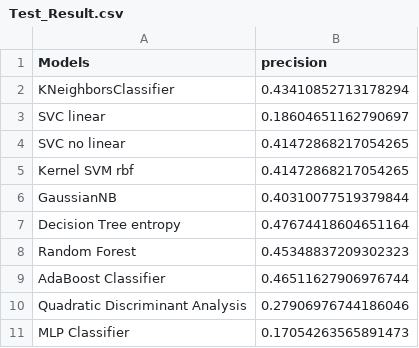
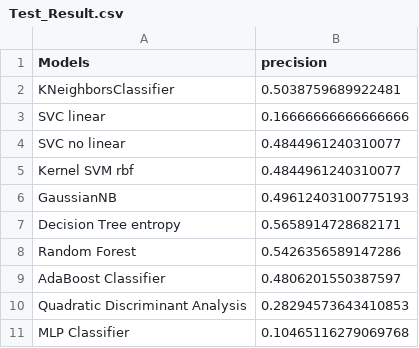
Before and after one commit to Daitori/ML_challenge, a CSV file: Test_Result.csv, drawn as a sheet.

```diff
--- a/Test_Result.csv
+++ b/Test_Result.csv
@@ -1,11 +1,11 @@
 Models	precision
-KNeighborsClassifier	0.43410852713178294
-SVC linear	0.18604651162790697
-SVC no linear	0.41472868217054265
-Kernel SVM rbf	0.41472868217054265
-GaussianNB	0.40310077519379844
-Decision Tree entropy	0.47674418604651164
-Random Forest	0.45348837209302323
-AdaBoost Classifier	0.46511627906976744
-Quadratic Discriminant Analysis	0.27906976744186046
-MLP Classifier	0.17054263565891473
+KNeighborsClassifier	0.5038759689922481
+SVC linear	0.16666666666666666
+SVC no linear	0.4844961240310077
+Kernel SVM rbf	0.4844961240310077
+GaussianNB	0.49612403100775193
+Decision Tree entropy	0.5658914728682171
+Random Forest	0.5426356589147286
+AdaBoost Classifier	0.4806201550387597
+Quadratic Discriminant Analysis	0.28294573643410853
+MLP Classifier	0.10465116279069768
```
Also changed, not shown: Test_Result_One-All.csv, 3 other files.
